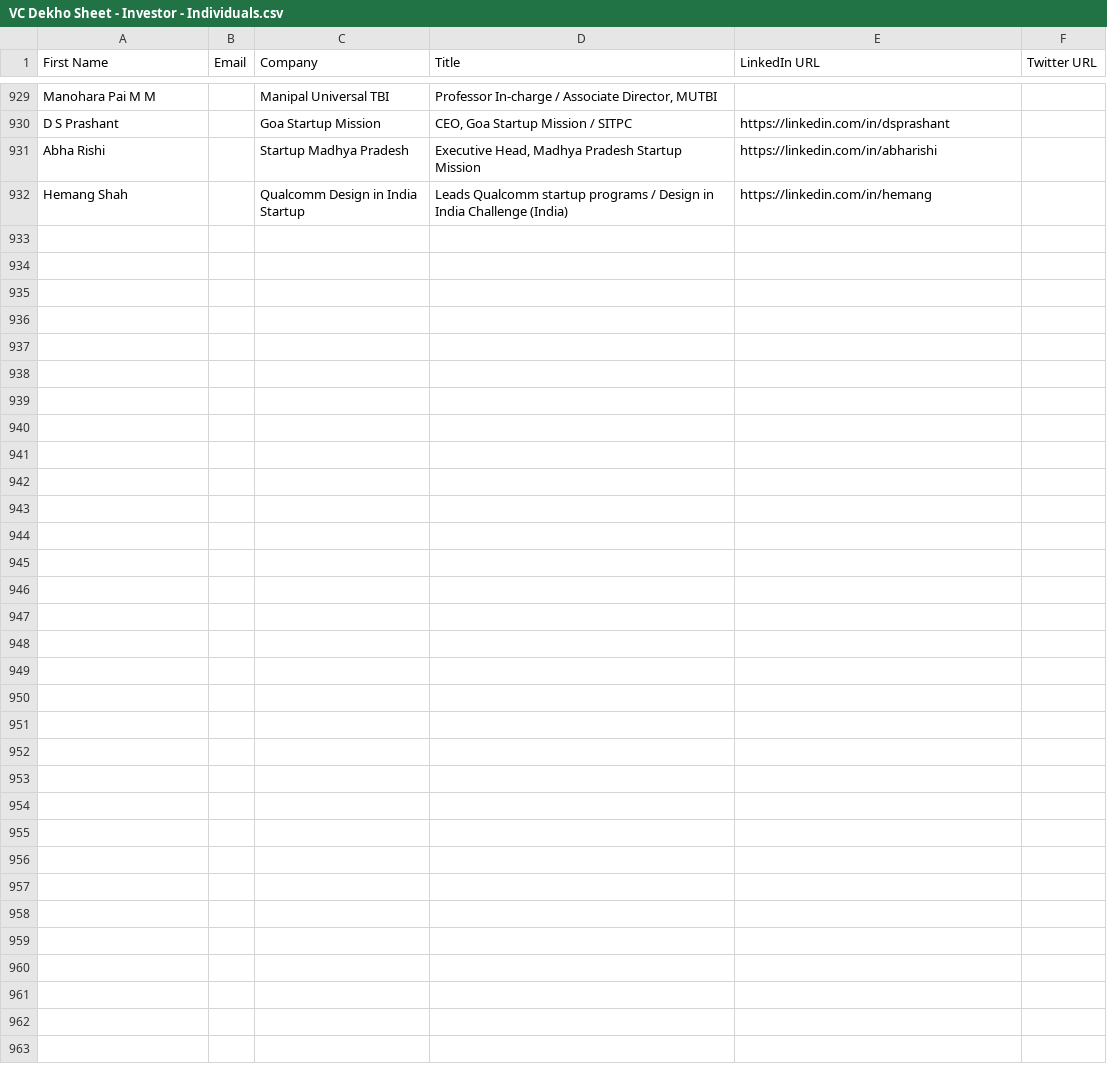
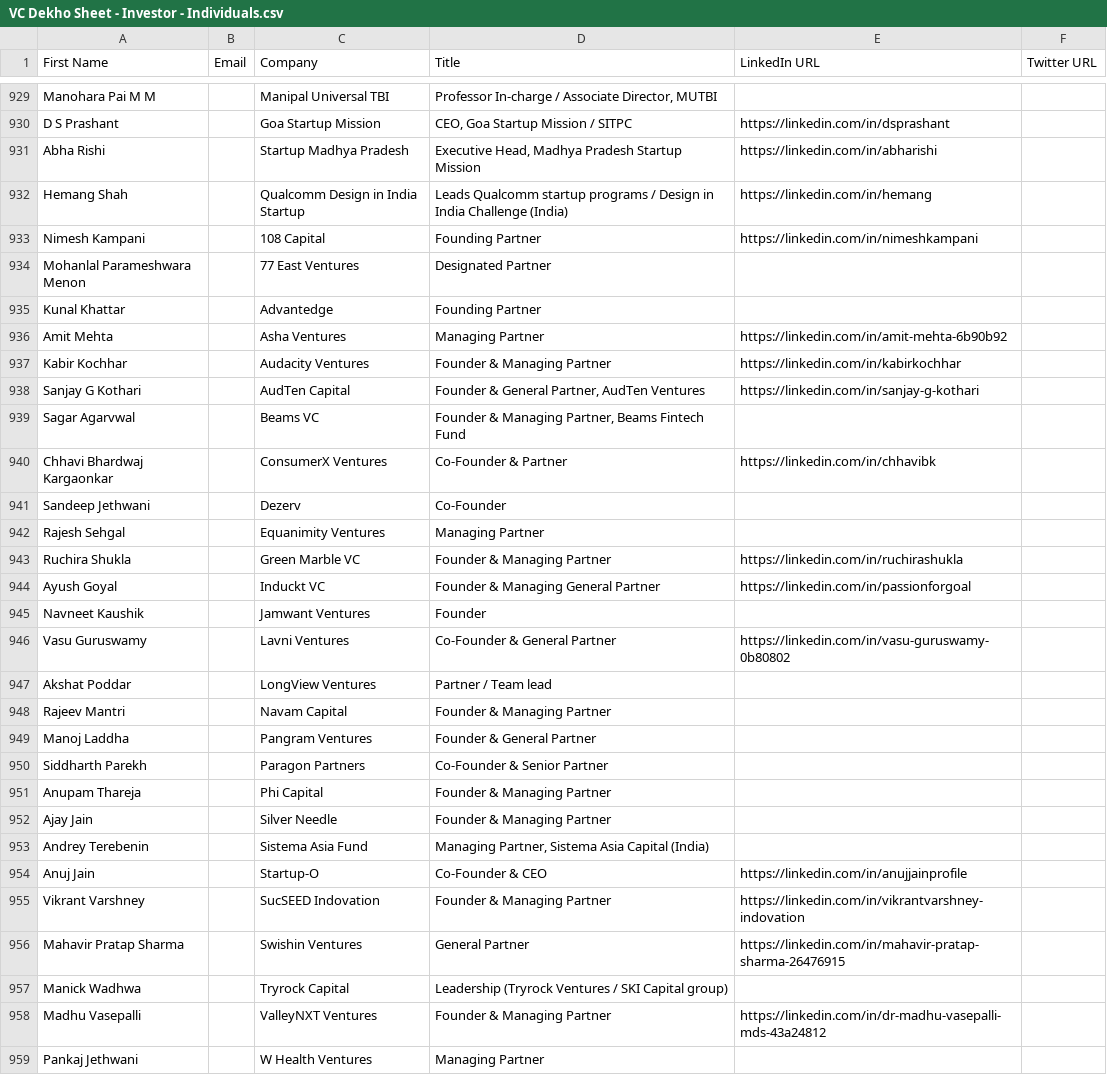
Before and after one commit to akshchhapolia/VCDekho, a CSV file: VC Dekho Sheet - Investor - Individuals.csv, drawn as a sheet; only a part is shown, gaps mark what is left out.

```diff
--- a/VC Dekho Sheet - Investor - Individuals.csv
+++ b/VC Dekho Sheet - Investor - Individuals.csv
@@ -932 +932,28 @@ Abha Rishi,,Startup Madhya Pradesh,"Executive Head, Madhya Pradesh Startup Missi
 Hemang Shah,,Qualcomm Design in India Startup,Leads Qualcomm startup programs / Design in India Challenge (India),https://linkedin.com/in/hemang,
+Nimesh Kampani,,108 Capital,Founding Partner,https://linkedin.com/in/nimeshkampani,
+Mohanlal Parameshwara Menon,,77 East Ventures,Designated Partner,,
+Kunal Khattar,,Advantedge,Founding Partner,,
+Amit Mehta,,Asha Ventures,Managing Partner,https://linkedin.com/in/amit-mehta-6b90b92,
+Kabir Kochhar,,Audacity Ventures,Founder & Managing Partner,https://linkedin.com/in/kabirkochhar,
+Sanjay G Kothari,,AudTen Capital,"Founder & General Partner, AudTen Ventures",https://linkedin.com/in/sanjay-g-kothari,
+Sagar Agarvwal,,Beams VC,"Founder & Managing Partner, Beams Fintech Fund",,
+Chhavi Bhardwaj Kargaonkar,,ConsumerX Ventures,Co-Founder & Partner,https://linkedin.com/in/chhavibk,
+Sandeep Jethwani,,Dezerv,Co-Founder,,
+Rajesh Sehgal,,Equanimity Ventures,Managing Partner,,
+Ruchira Shukla,,Green Marble VC,Founder & Managing Partner,https://linkedin.com/in/ruchirashukla,
+Ayush Goyal,,Induckt VC,Founder & Managing General Partner,https://linkedin.com/in/passionforgoal,
+Navneet Kaushik,,Jamwant Ventures,Founder,,
+Vasu Guruswamy,,Lavni Ventures,Co-Founder & General Partner,https://linkedin.com/in/vasu-guruswamy-0b80802,
+Akshat Poddar,,LongView Ventures,Partner / Team lead,,
+Rajeev Mantri,,Navam Capital,Founder & Managing Partner,,
+Manoj Laddha,,Pangram Ventures,Founder & General Partner,,
+Siddharth Parekh,,Paragon Partners,Co-Founder & Senior Partner,,
+Anupam Thareja,,Phi Capital,Founder & Managing Partner,,
+Ajay Jain,,Silver Needle,Founder & Managing Partner,,
+Andrey Terebenin,,Sistema Asia Fund,"Managing Partner, Sistema Asia Capital (India)",,
+Anuj Jain,,Startup-O,Co-Founder & CEO,https://linkedin.com/in/anujjainprofile,
+Vikrant Varshney,,SucSEED Indovation,Founder & Managing Partner,https://linkedin.com/in/vikrantvarshney-indovation,
+Mahavir Pratap Sharma,,Swishin Ventures,General Partner,https://linkedin.com/in/mahavir-pratap-sharma-26476915,
+Manick Wadhwa,,Tryrock Capital,Leadership (Tryrock Ventures / SKI Capital group),,
+Madhu Vasepalli,,ValleyNXT Ventures,Founder & Managing Partner,https://linkedin.com/in/dr-madhu-vasepalli-mds-43a24812,
+Pankaj Jethwani,,W Health Ventures,Managing Partner,,
```
Also changed, not shown: 2 other files.
